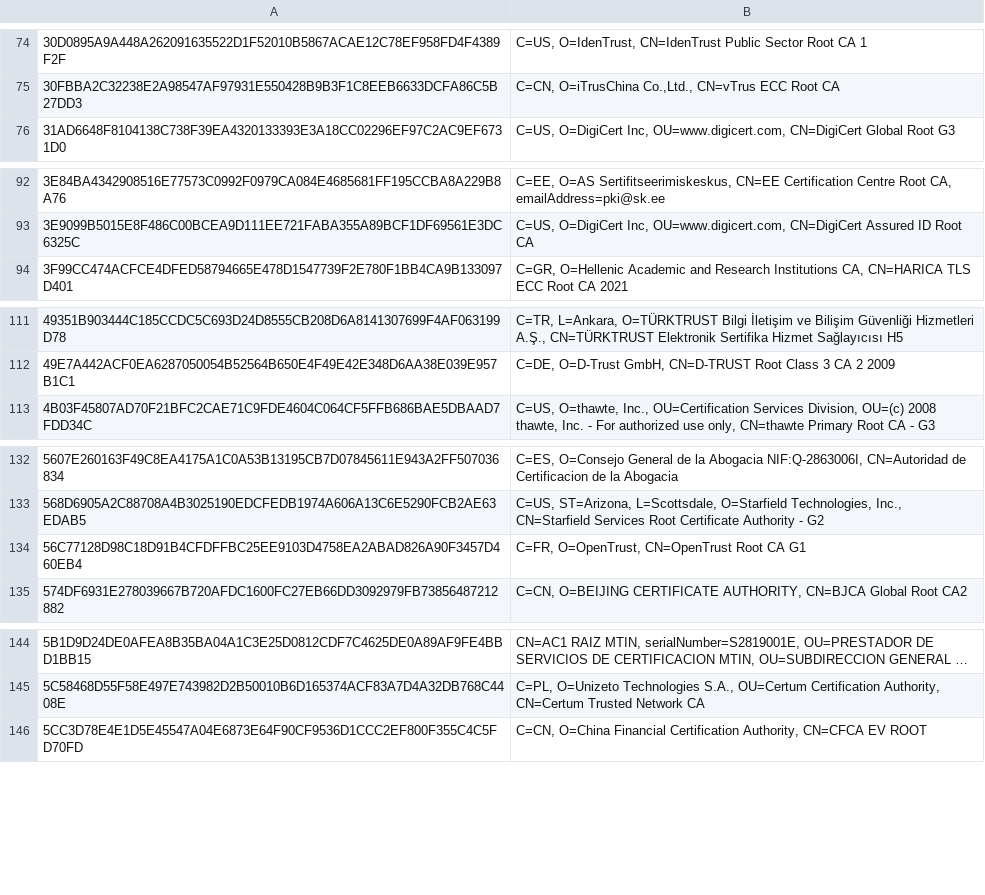
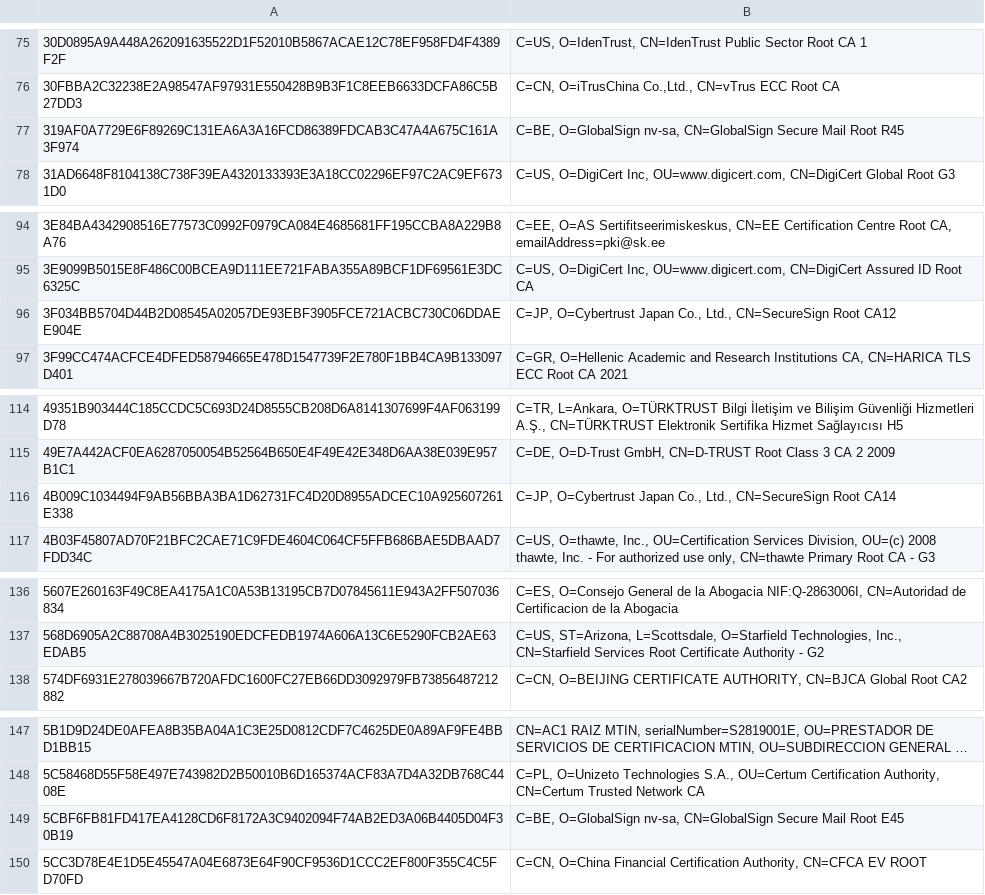
Before and after one commit to sectigo/CTLogs-AcceptedRoots, a TSV file: tsv/mammoth-ca-roots.tsv, drawn as a sheet; only a part is shown, gaps mark what is left out; long unchanged cells end in …; removed rows and columns are numbered as before the commit, all else as after; the diff covers the shown part only; the diff names each change by its address in the sheet, - before the commit and + after, or states it on an @@ line.

```diff
--- a/tsv/mammoth-ca-roots.tsv
+++ b/tsv/mammoth-ca-roots.tsv
+row 77: 319AF0A7729E6F89269C131EA6A3A16FCD86389FDCAB3C47A4A675C161A3F974 | C=BE, O=GlobalSign nv-sa, CN=GlobalSign Secure Mail Root R45
+row 96: 3F034BB5704D44B2D08545A02057DE93EBF3905FCE721ACBC730C06DDAEE904E | C=JP, O=Cybertrust Japan Co., Ltd., CN=SecureSign Root CA12
+row 116: 4B009C1034494F9AB56BBA3BA1D62731FC4D20D8955ADCEC10A925607261E338 | C=JP, O=Cybertrust Japan Co., Ltd., CN=SecureSign Root CA14
-row 134: 56C77128D98C18D91B4CFDFFBC25EE9103D4758EA2ABAD826A90F3457D460EB4 | C=FR, O=OpenTrust, CN=OpenTrust Root CA G1
+row 149: 5CBF6FB81FD417EA4128CD6F8172A3C9402094F74AB2ED3A06B4405D04F30B19 | C=BE, O=GlobalSign nv-sa, CN=GlobalSign Secure Mail Root E45
```
Also changed, not shown: 9 added rows and 4 removed rows elsewhere in this file, tsv/sabre-ca-roots.tsv, 4 other files.
